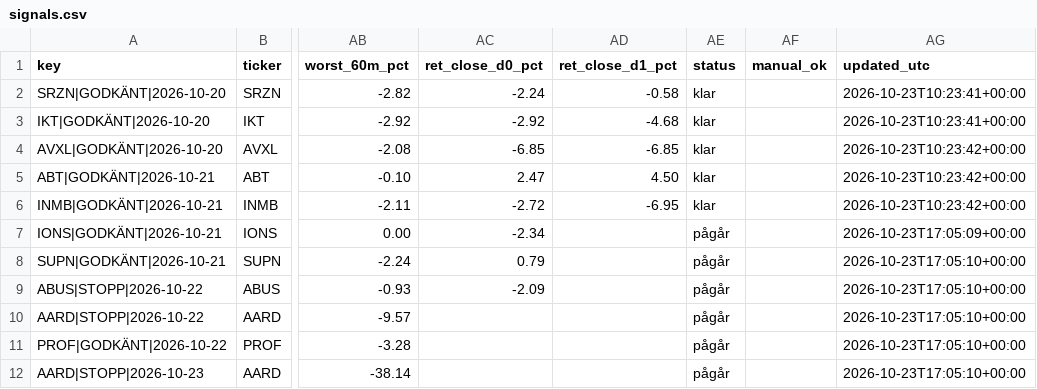
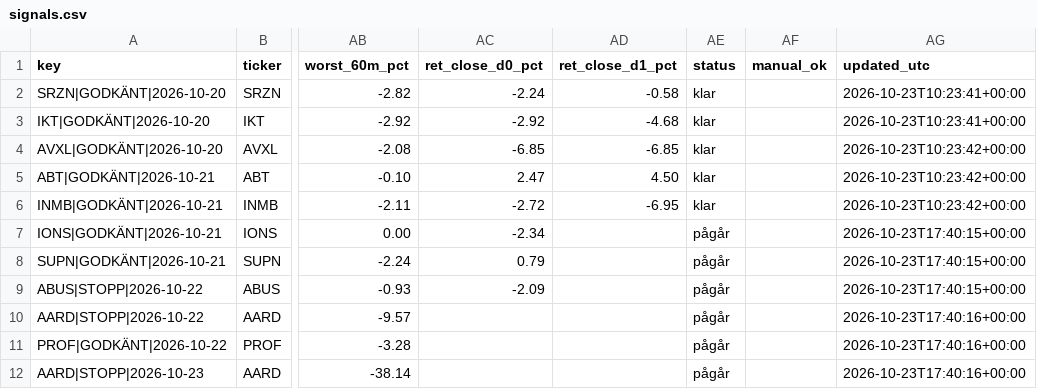
Before and after one commit to emilwiktorsson-jpg/fda-collector, a CSV file: data/signals.csv, drawn as a sheet; only a part is shown, gaps mark what is left out; the diff names each change by its address in the sheet, - before the commit and + after, or states it on an @@ line.

```diff
--- a/data/signals.csv
+++ b/data/signals.csv
-AG7 (updated_utc): 2026-10-23T17:05:09+00:00
+AG7 (updated_utc): 2026-10-23T17:40:15+00:00
-AG8:AG9 (updated_utc): 2026-10-23T17:05:10+00:00
+AG8:AG9 (updated_utc): 2026-10-23T17:40:15+00:00
-AG10:AG12 (updated_utc): 2026-10-23T17:05:10+00:00
+AG10:AG12 (updated_utc): 2026-10-23T17:40:16+00:00
```
Also changed, not shown: data/heartbeat.csv, 2 other files.
